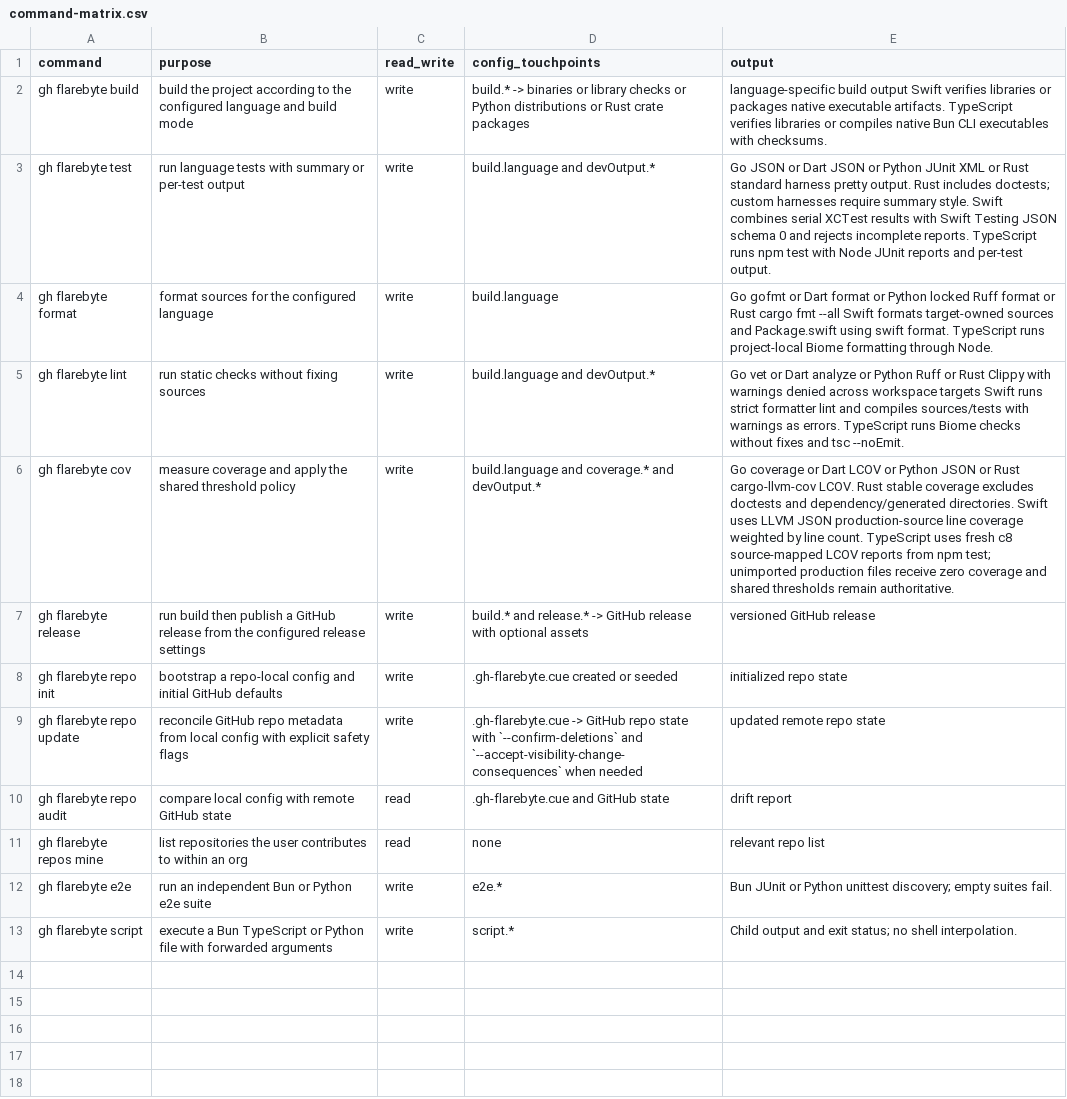
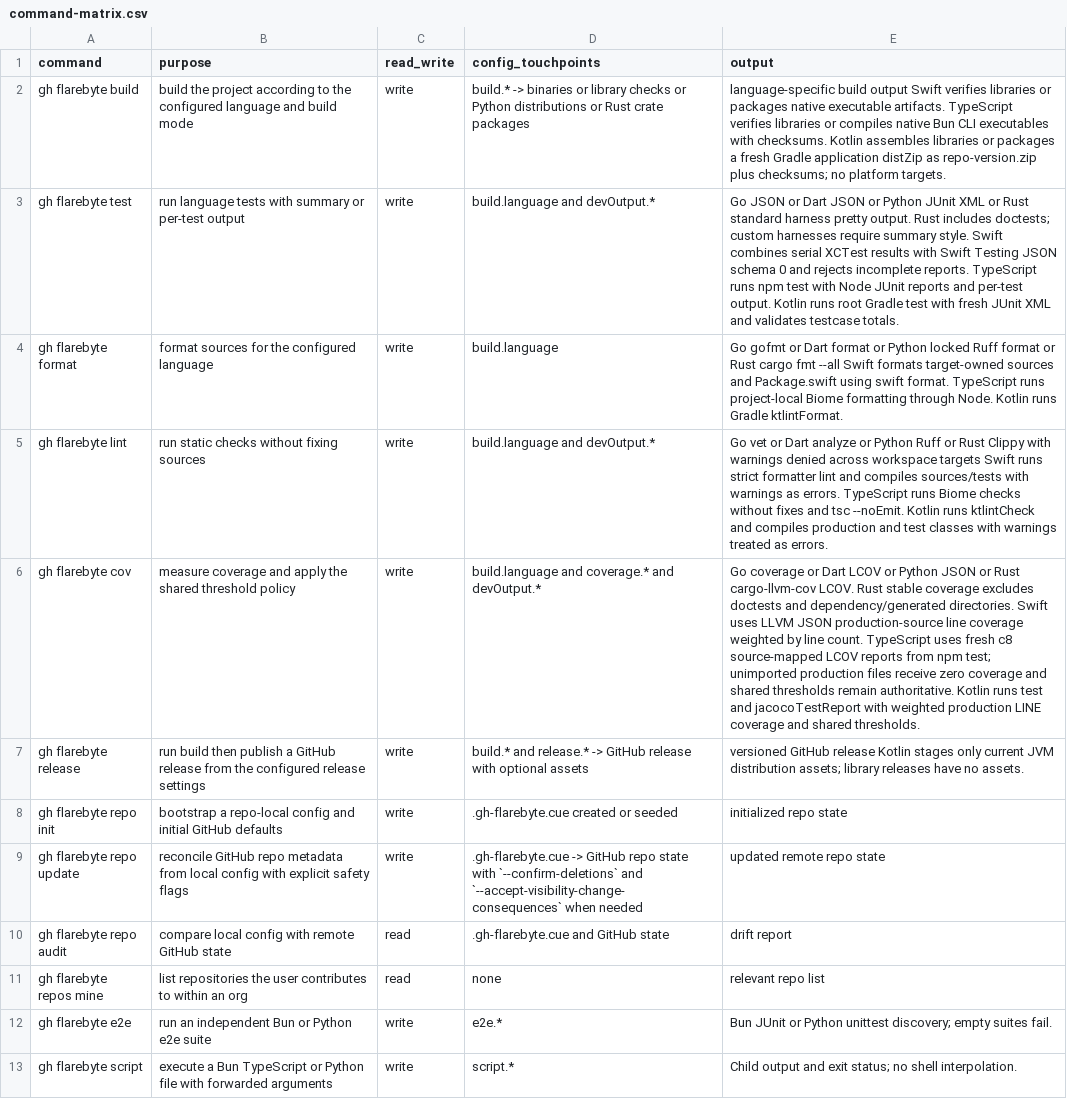
Before and after one commit to flarebyte/gh-flarebyte, a CSV file: doc/design-meta/examples/command-matrix.csv, drawn as a sheet; the diff names each change by its address in the sheet, - before the commit and + after, or states it on an @@ line.

Commit message:
Implemented Kotlin/JVM library and CLI support with the existing commands and flag

```diff
--- a/doc/design-meta/examples/command-matrix.csv
+++ b/doc/design-meta/examples/command-matrix.csv
-E2 (output): …with checksums.
+E2 (output): …with checksums. Kotlin assembles libraries or packages a fresh Gradle application distZip as repo-version.zip plus checksums; no platform targets.
-E3 (output): …per-test output.
+E3 (output): …per-test output. Kotlin runs root Gradle test with fresh JUnit XML and validates testcase totals.
-E4 (output): …through Node.
+E4 (output): …through Node. Kotlin runs Gradle ktlintFormat.
-E5 (output): …tsc --noEmit.
+E5 (output): …tsc --noEmit. Kotlin runs ktlintCheck and compiles production and test classes with warnings treated as errors.
-E6 (output): …remain authoritative.
+E6 (output): …remain authoritative. Kotlin runs test and jacocoTestReport with weighted production LINE coverage and shared thresholds.
-E7 (output): …GitHub release
+E7 (output): …GitHub release Kotlin stages only current JVM distribution assets; library releases have no assets.
```
Also changed, not shown: doc/design-meta/examples/build-artifacts.csv, doc/design-meta/examples/config-fields.csv, 36 other files.
